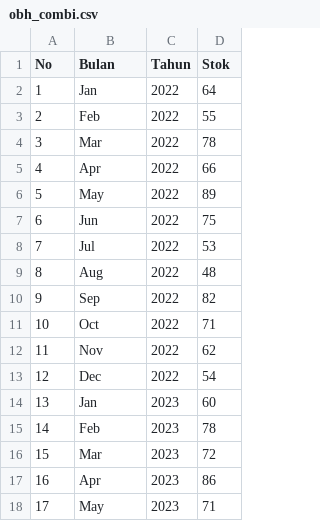
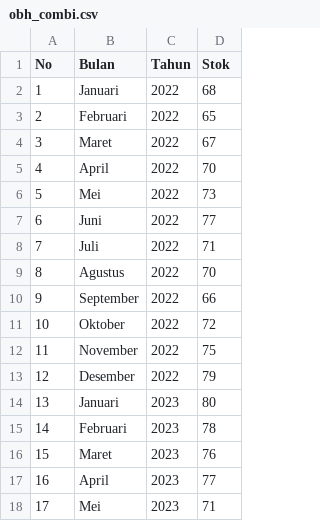
Before and after one commit to djynjae/skripsi_prediksiobat, a CSV file: data_csv/obh_combi.csv, drawn as a sheet; only a part is shown; the diff covers the shown part only.

```diff
--- a/data_csv/obh_combi.csv
+++ b/data_csv/obh_combi.csv
@@ -1,18 +1,18 @@
 No;Bulan;Tahun;Stok
-1;Jan;2022;64
-2;Feb;2022;55
-3;Mar;2022;78
-4;Apr;2022;66
-5;May;2022;89
-6;Jun;2022;75
-7;Jul;2022;53
-8;Aug;2022;48
-9;Sep;2022;82
-10;Oct;2022;71
-11;Nov;2022;62
-12;Dec;2022;54
-13;Jan;2023;60
-14;Feb;2023;78
-15;Mar;2023;72
-16;Apr;2023;86
-17;May;2023;71
+1;Januari;2022;68
+2;Februari;2022;65
+3;Maret;2022;67
+4;April;2022;70
+5;Mei;2022;73
+6;Juni;2022;77
+7;Juli;2022;71
+8;Agustus;2022;70
+9;September;2022;66
+10;Oktober;2022;72
+11;November;2022;75
+12;Desember;2022;79
+13;Januari;2023;80
+14;Februari;2023;78
+15;Maret;2023;76
+16;April;2023;77
+17;Mei;2023;71
```
Also changed, not shown: 37 edited cells elsewhere in this file, data_csv/paratusin.csv, 10 other files.
